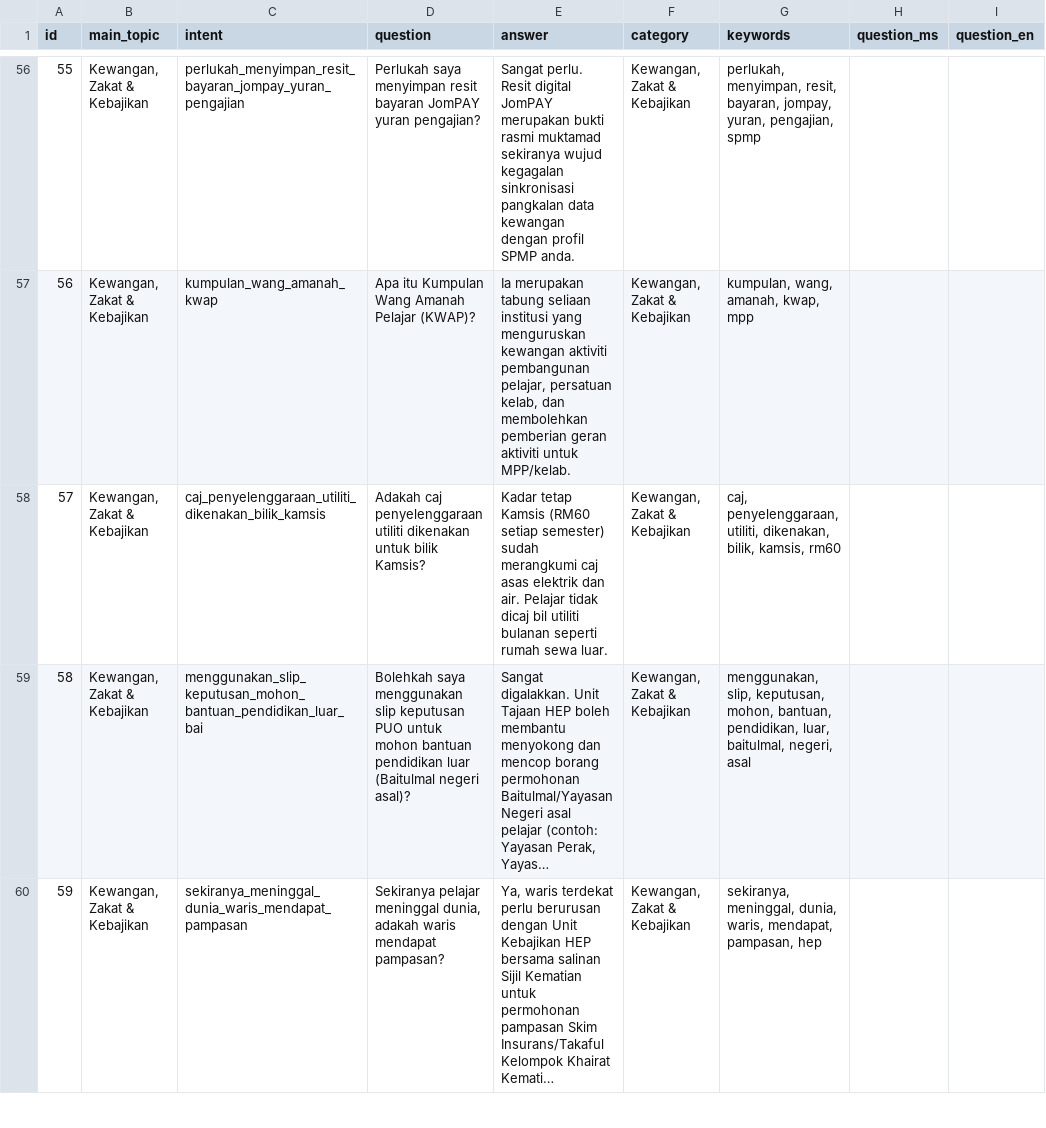
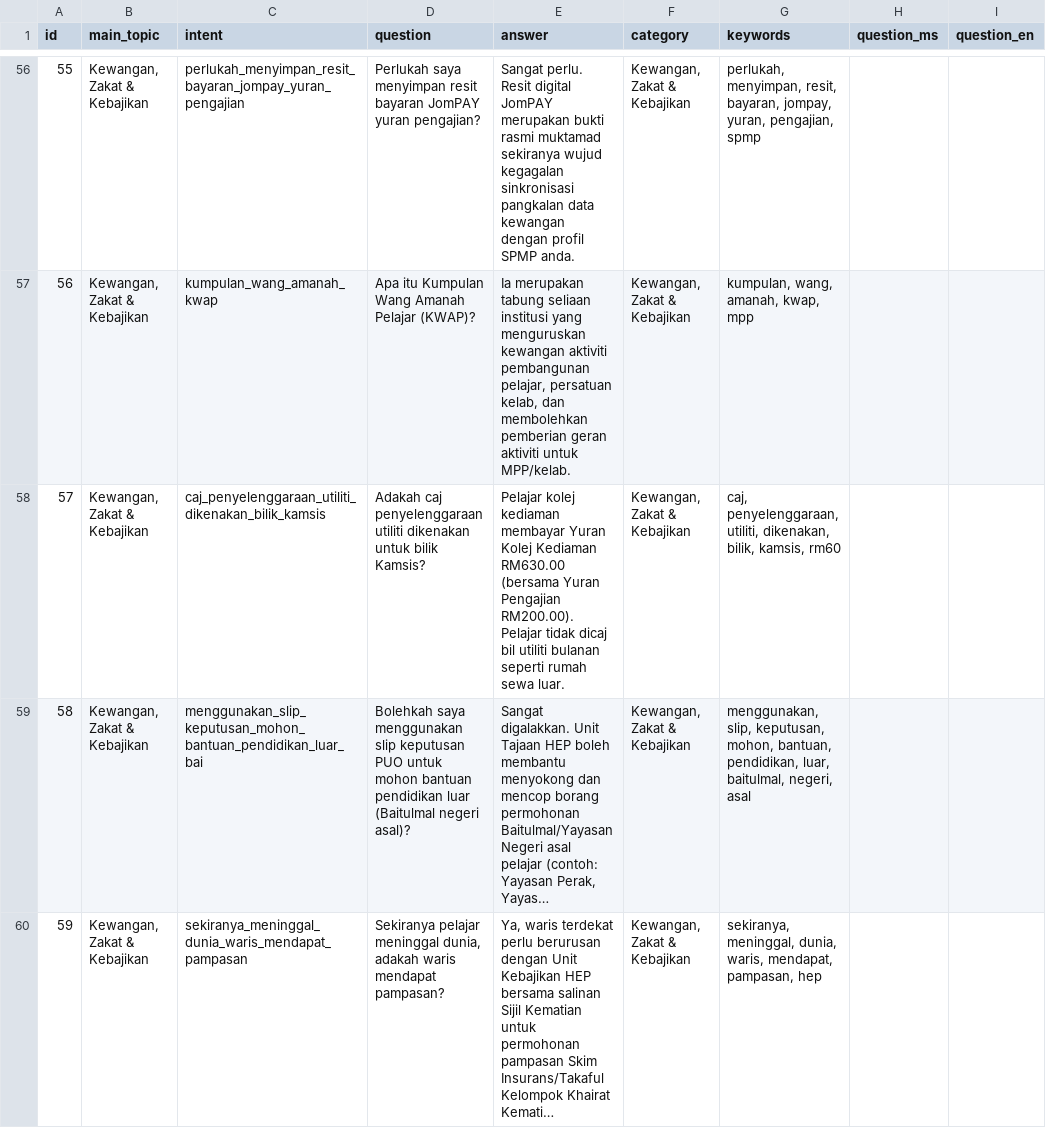
Before and after one commit to safiyirfann-bit/RakanKampus, a CSV file: database/seeders/data/campus/baru_set3.csv, drawn as a sheet; only a part is shown, gaps mark what is left out; long unchanged cells end in …; the diff names each change by its address in the sheet, - before the commit and + after, or states it on an @@ line.

```diff
--- a/database/seeders/data/campus/baru_set3.csv
+++ b/database/seeders/data/campus/baru_set3.csv
-E58 (answer): Kadar tetap Kamsis (RM60 setiap semester) sudah merangkumi caj asas elektrik dan air. Pelajar tidak…
+E58 (answer): Pelajar kolej kediaman membayar Yuran Kolej Kediaman RM630.00 (bersama Yuran Pengajian RM200.00). Pelajar tidak…
```
Also changed, not shown: database/seeders/data/campus/baru2_kedua.csv, database/seeders/data/campus/baru2_set20_faktatulen.csv, 3 other files.
